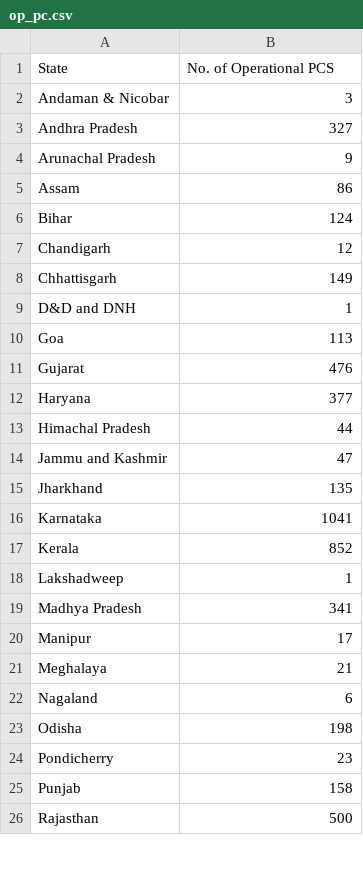
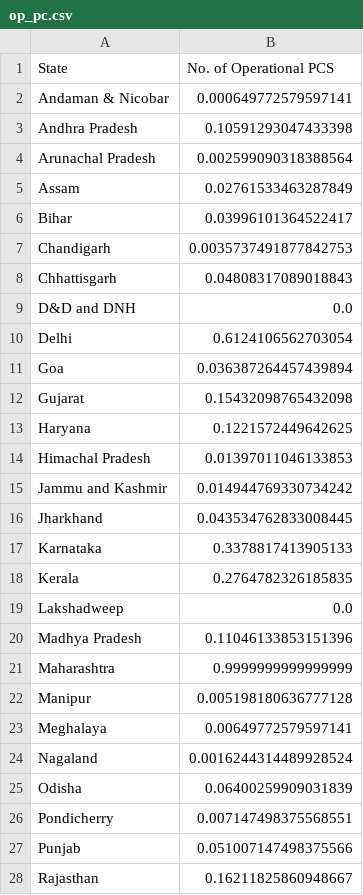
Before and after one commit to dietadestina/PA_EVCast, a CSV file: op_pc.csv, drawn as a sheet; only a part is shown; the diff covers the shown part only.

Commit message:
Add files via upload

```diff
--- a/op_pc.csv
+++ b/op_pc.csv
@@ -1,26 +1,28 @@
 State,No. of Operational PCS
-Andaman & Nicobar,3
-Andhra Pradesh,327
-Arunachal Pradesh,9
-Assam,86
-Bihar,124
-Chandigarh,12
-Chhattisgarh,149
-D&D and DNH,1
-Goa,113
-Gujarat,476
-Haryana,377
-Himachal Pradesh,44
-Jammu and Kashmir,47
-Jharkhand,135
-Karnataka,1041
-Kerala,852
-Lakshadweep,1
-Madhya Pradesh,341
-Manipur,17
-Meghalaya,21
-Nagaland,6
-Odisha,198
-Pondicherry,23
-Punjab,158
-Rajasthan,500
+Andaman & Nicobar,0.000649772579597141
+Andhra Pradesh,0.10591293047433398
+Arunachal Pradesh,0.002599090318388564
+Assam,0.02761533463287849
+Bihar,0.03996101364522417
+Chandigarh,0.0035737491877842753
+Chhattisgarh,0.04808317089018843
+D&D and DNH,0.0
+Delhi,0.6124106562703054
+Goa,0.036387264457439894
+Gujarat,0.15432098765432098
+Haryana,0.1221572449642625
+Himachal Pradesh,0.01397011046133853
+Jammu and Kashmir,0.014944769330734242
+Jharkhand,0.043534762833008445
+Karnataka,0.3378817413905133
+Kerala,0.2764782326185835
+Lakshadweep,0.0
+Madhya Pradesh,0.11046133853151396
+Maharashtra,0.9999999999999999
+Manipur,0.005198180636777128
+Meghalaya,0.00649772579597141
+Nagaland,0.0016244314489928524
+Odisha,0.06400259909031839
+Pondicherry,0.007147498375568551
+Punjab,0.051007147498375566
+Rajasthan,0.16211825860948667
```
Also changed, not shown: 7 edited cells elsewhere in this file.
